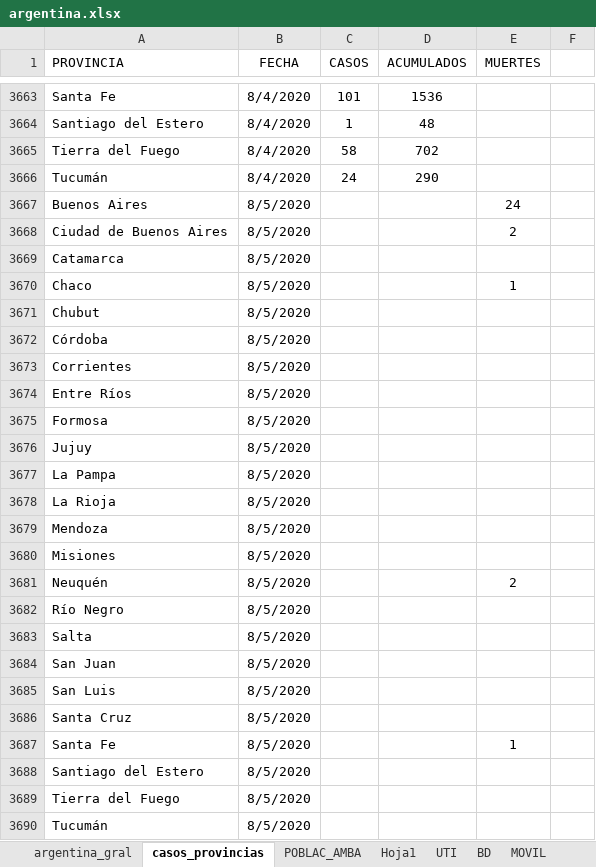
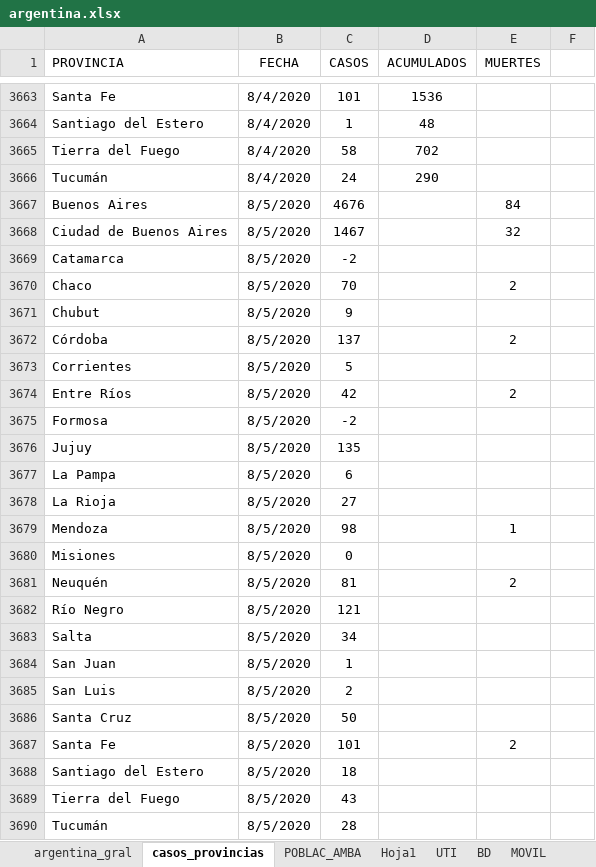
Before and after one commit to GIBD/covid, an Excel workbook: data/argentina.xlsx, sheet casos_provincias, drawn as a sheet; only a part is shown, gaps mark what is left out; values as stored, in another font and other column widths than the file's, no borders; the diff names each change by its address in the sheet, - before the commit and + after, or states it on an @@ line.

```diff
--- a/data/argentina.xlsx (sheet casos_provincias)
+++ b/data/argentina.xlsx (sheet casos_provincias)
-C3667 (CASOS): (empty)
+C3667 (CASOS): 4676
-E3667 (MUERTES): 24
+E3667 (MUERTES): 84
-C3668 (CASOS): (empty)
+C3668 (CASOS): 1467
-E3668 (MUERTES): 2
+E3668 (MUERTES): 32
-C3669 (CASOS): (empty)
+C3669 (CASOS): -2
-C3670 (CASOS): (empty)
+C3670 (CASOS): 70
-E3670 (MUERTES): 1
+E3670 (MUERTES): 2
-C3671 (CASOS): (empty)
+C3671 (CASOS): 9
-C3672 (CASOS): (empty)
+C3672 (CASOS): 137
-E3672 (MUERTES): (empty)
+E3672 (MUERTES): 2
-C3673 (CASOS): (empty)
+C3673 (CASOS): 5
-C3674 (CASOS): (empty)
+C3674 (CASOS): 42
-E3674 (MUERTES): (empty)
+E3674 (MUERTES): 2
-C3675 (CASOS): (empty)
+C3675 (CASOS): -2
-C3676 (CASOS): (empty)
+C3676 (CASOS): 135
-C3677 (CASOS): (empty)
+C3677 (CASOS): 6
-C3678 (CASOS): (empty)
+C3678 (CASOS): 27
-C3679 (CASOS): (empty)
+C3679 (CASOS): 98
-E3679 (MUERTES): (empty)
+E3679 (MUERTES): 1
-C3680 (CASOS): (empty)
+C3680 (CASOS): 0
-C3681 (CASOS): (empty)
+C3681 (CASOS): 81
-C3682 (CASOS): (empty)
+C3682 (CASOS): 121
-C3683 (CASOS): (empty)
+C3683 (CASOS): 34
-C3684 (CASOS): (empty)
+C3684 (CASOS): 1
-C3685 (CASOS): (empty)
+C3685 (CASOS): 2
-C3686 (CASOS): (empty)
+C3686 (CASOS): 50
-C3687 (CASOS): (empty)
+C3687 (CASOS): 101
-E3687 (MUERTES): 1
+E3687 (MUERTES): 2
-C3688 (CASOS): (empty)
+C3688 (CASOS): 18
-C3689 (CASOS): (empty)
+C3689 (CASOS): 43
-C3690 (CASOS): (empty)
+C3690 (CASOS): 28
```
Also changed, not shown: sheet argentina_gral, 1 other file.
